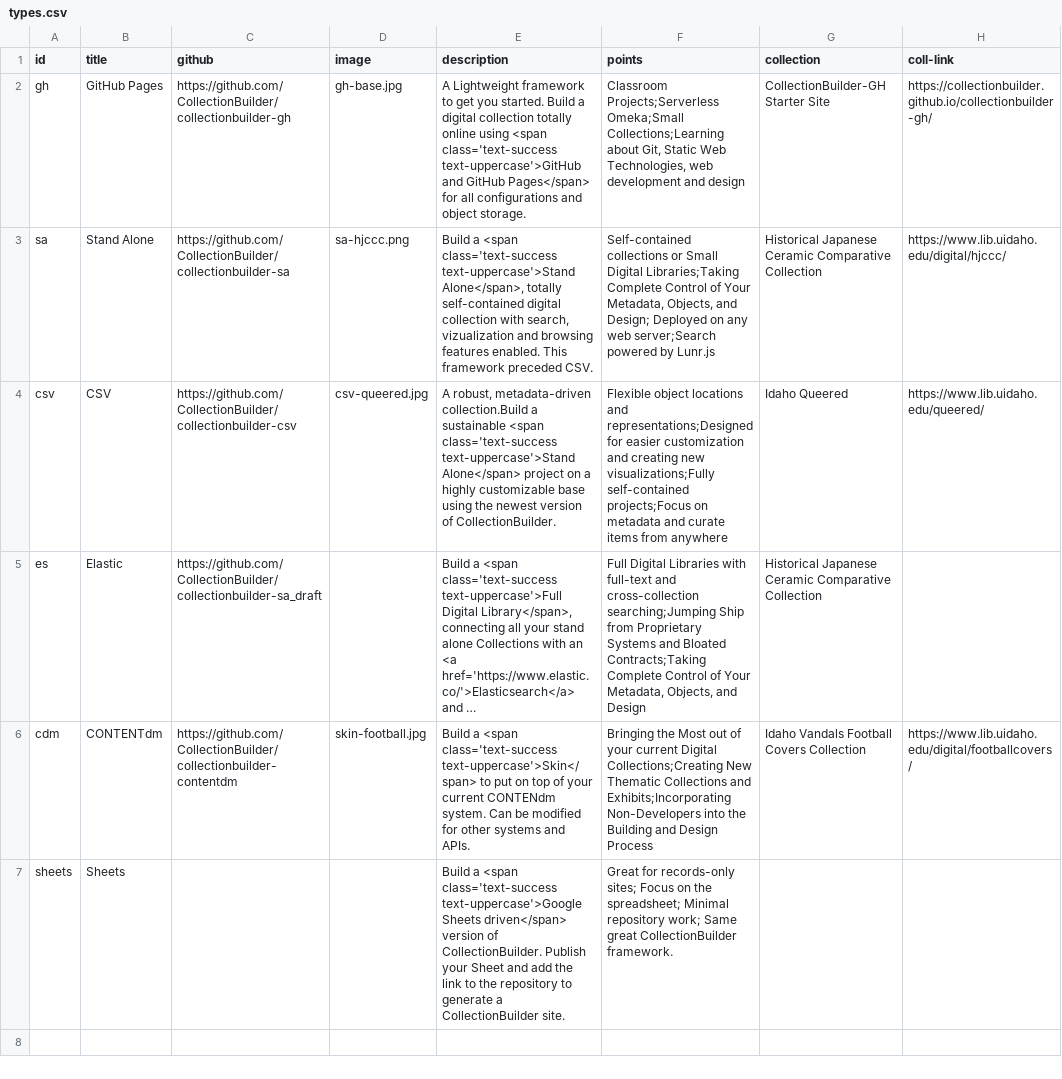
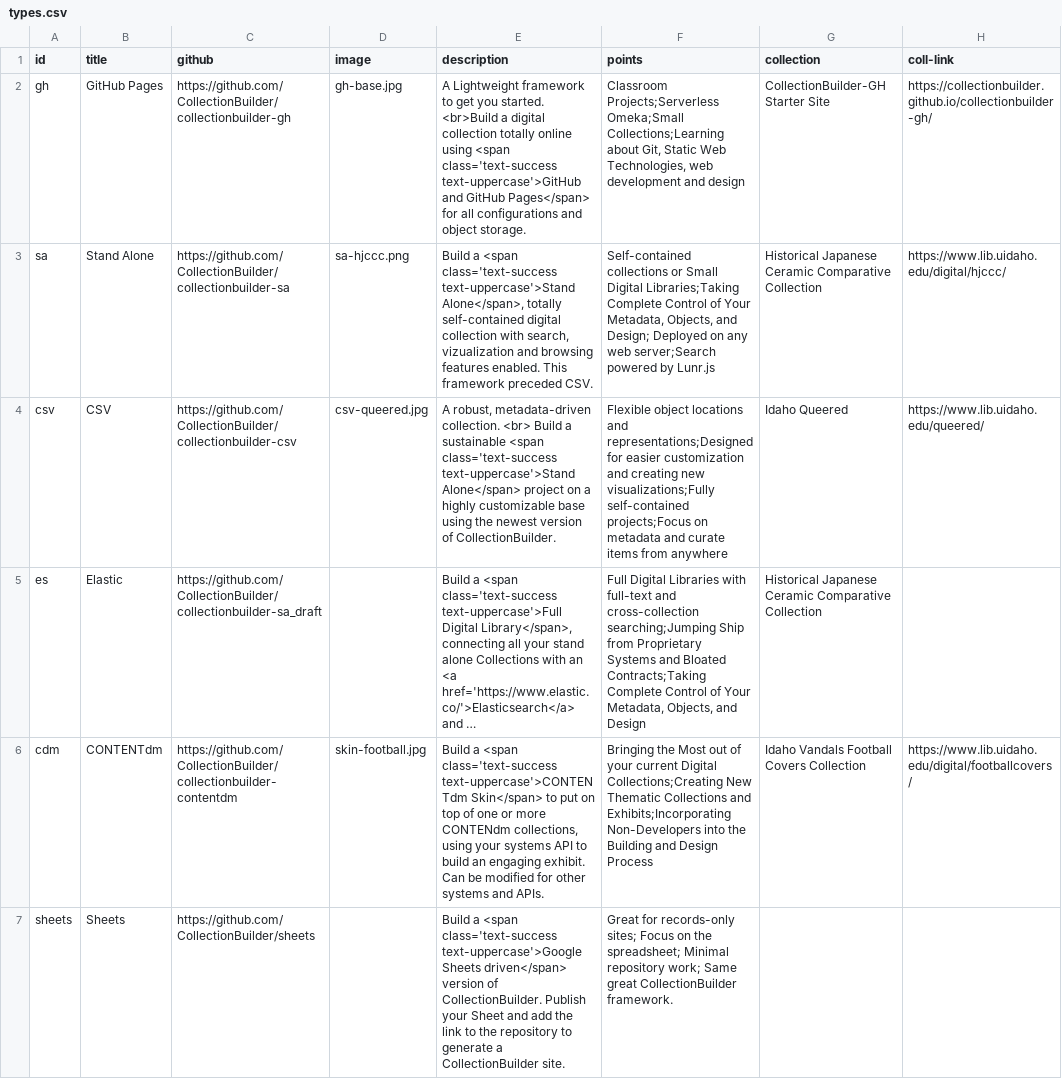
Before and after one commit to CollectionBuilder/collectionbuilder.github.io, a CSV file: _data/types.csv, drawn as a sheet; only a part is shown; long unchanged cells end in …; the diff names each change by its address in the sheet, - before the commit and + after, or states it on an @@ line.

Commit message:
working on home page and type pages

```diff
--- a/_data/types.csv
+++ b/_data/types.csv
-E2 (description): …you started. Build a digital…
+E2 (description): …you started. <br>Build a digital…
-E4 (description): …robust, metadata-driven collection.Build a sustainable…
+E4 (description): …robust, metadata-driven collection. <br> Build a sustainable…
-E6 (description): …<span class='text-success text-uppercase'>Skin</span> to put on top of your current CONTENdm system. Can be…
+E6 (description): …<span class='text-success text-uppercase'>CONTENTdm Skin</span> to put on top of one or more CONTENdm collections, using your systems API to build an engaging exhibit. Can be…
-C7 (github): (empty)
+C7 (github): https://github.com/CollectionBuilder/sheets
```
Also changed, not shown: 6 other files.
